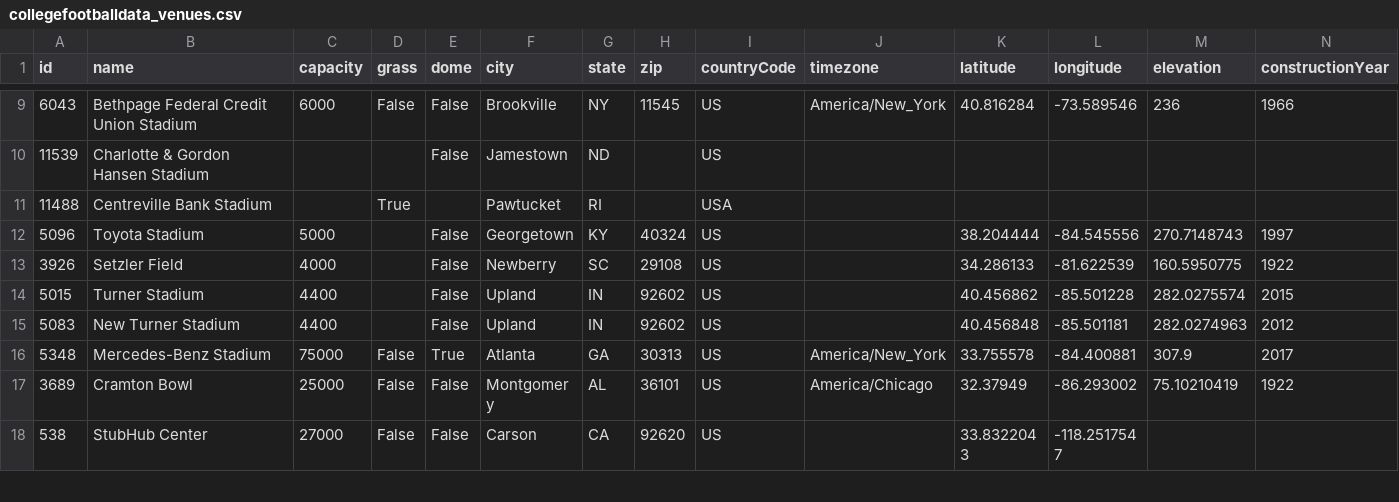
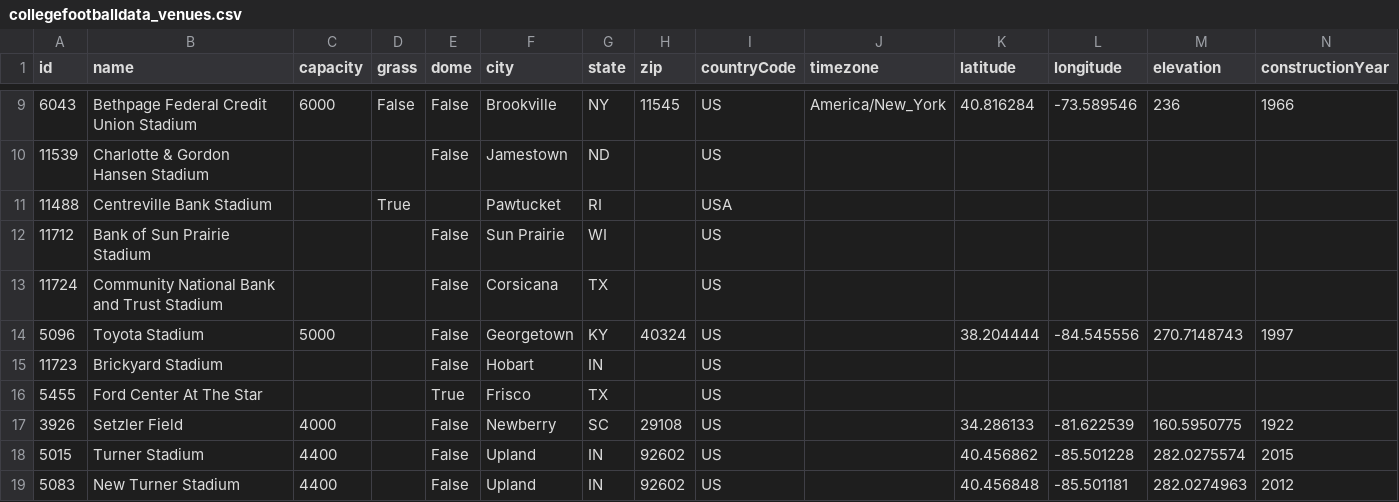
Before and after one commit to BryantH24/cs598-project, a CSV file: intermediate_files/collegefootballdata_venues.csv, drawn as a sheet; only a part is shown, gaps mark what is left out; the shorter side is filled out with more unchanged rows.

```diff
--- a/intermediate_files/collegefootballdata_venues.csv
+++ b/intermediate_files/collegefootballdata_venues.csv
@@ -11,3 +11,7 @@ id,name,capacity,grass,dome,city,state,zip,countryCode,timezone,latitude,longitu
 11488,Centreville Bank Stadium,,True,,Pawtucket,RI,,USA,,,,,
+11712,Bank of Sun Prairie Stadium,,,False,Sun Prairie,WI,,US,,,,,
+11724,Community National Bank and Trust Stadium,,,False,Corsicana,TX,,US,,,,,
 5096,Toyota Stadium,5000,,False,Georgetown,KY,40324,US,,38.204444,-84.545556,270.7148743,1997
+11723,Brickyard Stadium,,,False,Hobart,IN,,US,,,,,
+5455,Ford Center At The Star,,,True,Frisco,TX,,US,,,,,
 3926,Setzler Field,4000,,False,Newberry,SC,29108,US,,34.286133,-81.622539,160.5950775,1922
```
Also changed, not shown: 19 other files.
